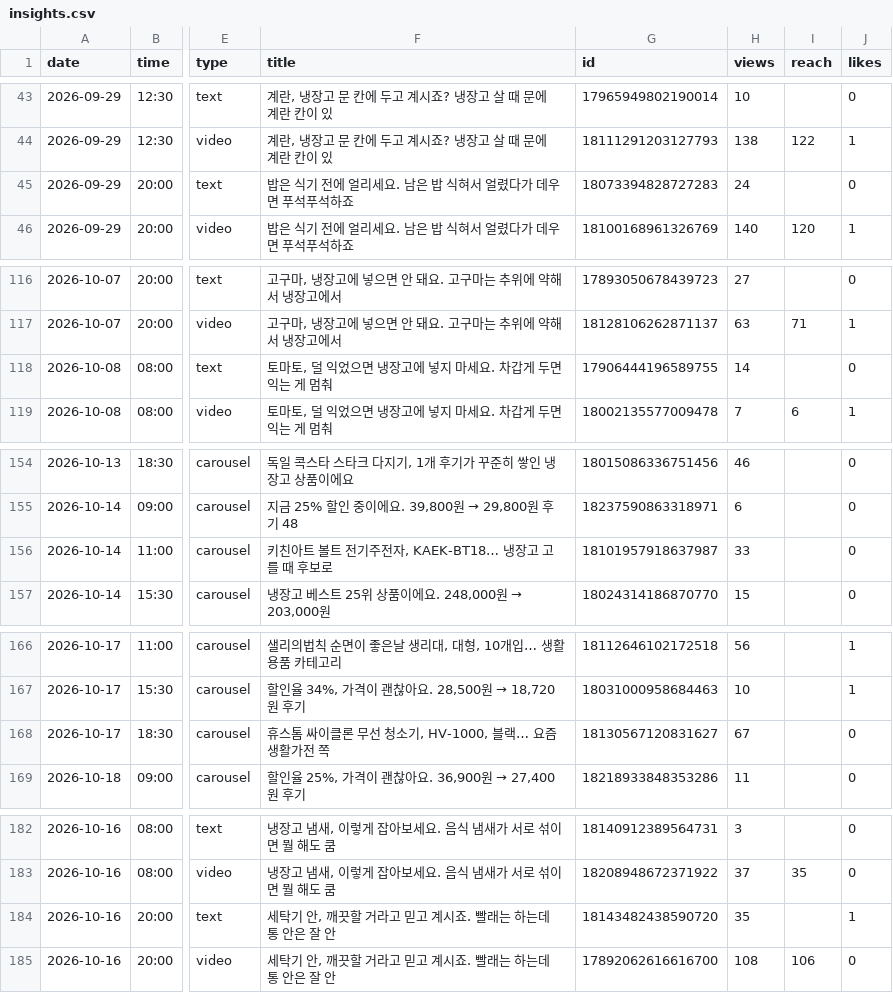
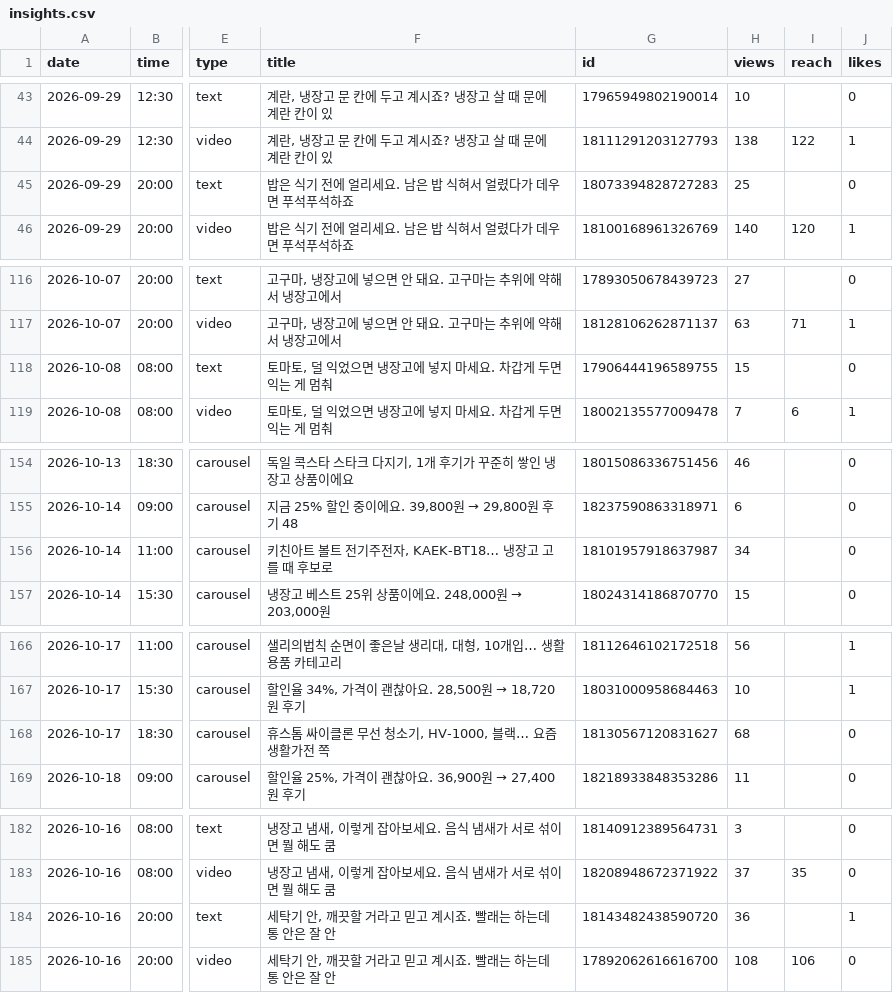
Before and after one commit to wonbi/insta-threads-auto, a CSV file: insights.csv, drawn as a sheet; only a part is shown, gaps mark what is left out; the diff covers the shown part only; the diff names each change by its address in the sheet, - before the commit and + after, or states it on an @@ line.

```diff
--- a/insights.csv
+++ b/insights.csv
-H45 (views): 24
+H45 (views): 25
-H118 (views): 14
+H118 (views): 15
-H156 (views): 33
+H156 (views): 34
-H168 (views): 67
+H168 (views): 68
-H184 (views): 35
+H184 (views): 36
```
Also changed, not shown: 9 added rows and 6 edited cells elsewhere in this file.
